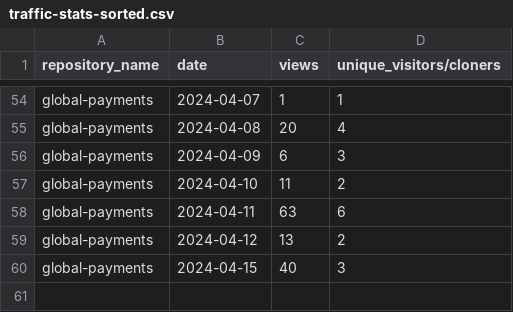
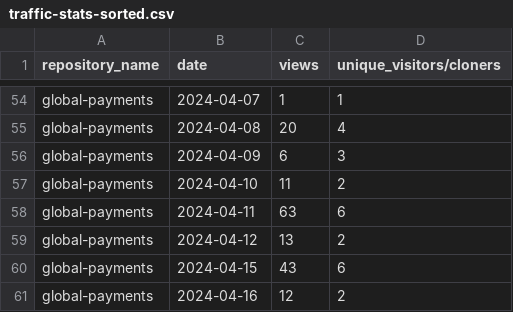
Before and after one commit to jpmorgan-payments/global-payments, a CSV file: metrics/traffic-stats-sorted.csv, drawn as a sheet; only a part is shown, gaps mark what is left out.

```diff
--- a/metrics/traffic-stats-sorted.csv
+++ b/metrics/traffic-stats-sorted.csv
@@ -59,2 +59,3 @@ global-payments,2024-04-11,63,6
 global-payments,2024-04-12,13,2
-global-payments,2024-04-15,40,3
+global-payments,2024-04-15,43,6
+global-payments,2024-04-16,12,2
```
Also changed, not shown: metrics/clone-stats-sorted.csv, metrics/clone-stats.csv, 3 other files.
